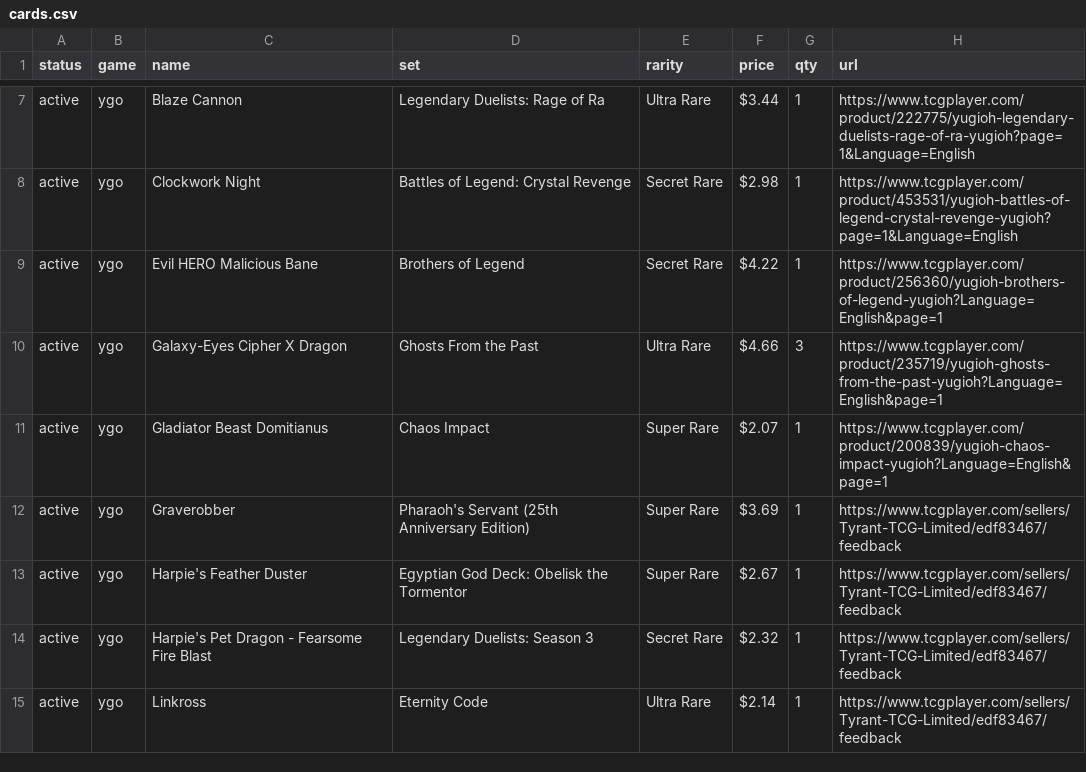
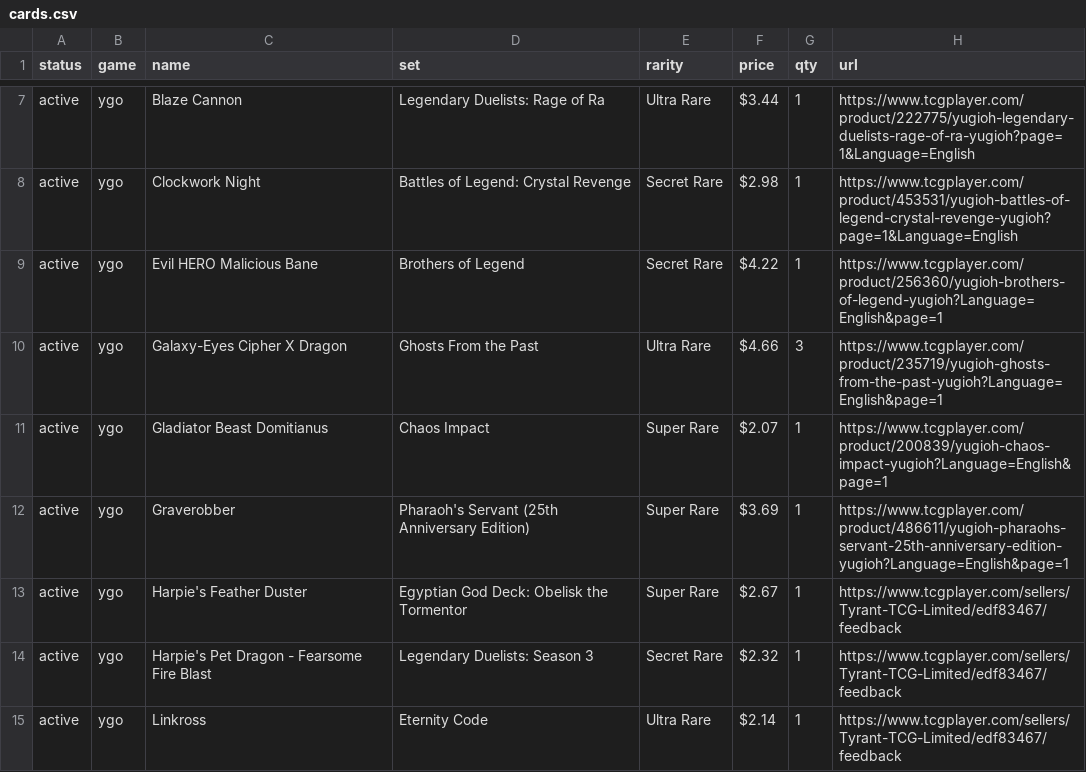
Before and after one commit to TTCGL/TyrantTCG, a CSV file: cards.csv, drawn as a sheet; only a part is shown, gaps mark what is left out.

Commit message:
Add direct TCGplayer link for Graverobber

```diff
--- a/cards.csv
+++ b/cards.csv
@@ -11,3 +11,3 @@ active,ygo,Galaxy-Eyes Cipher X Dragon,Ghosts From the Past,Ultra Rare,$4.66,3,h
 active,ygo,Gladiator Beast Domitianus,Chaos Impact,Super Rare,$2.07,1,https://www.tcgplayer.com/product/200839/yugioh-chaos-impact-yugioh?Language=English&page=1
-active,ygo,Graverobber,Pharaoh's Servant (25th Anniversary Edition),Super Rare,$3.69,1,https://www.tcgplayer.com/sellers/Tyrant-TCG-Limited/edf83467/feedback
+active,ygo,Graverobber,Pharaoh's Servant (25th Anniversary Edition),Super Rare,$3.69,1,https://www.tcgplayer.com/product/486611/yugioh-pharaohs-servant-25th-anniversary-edition-yugioh?Language=English&page=1
 active,ygo,Harpie's Feather Duster,Egyptian God Deck: Obelisk the Tormentor,Super Rare,$2.67,1,https://www.tcgplayer.com/sellers/Tyrant-TCG-Limited/edf83467/feedback
```
